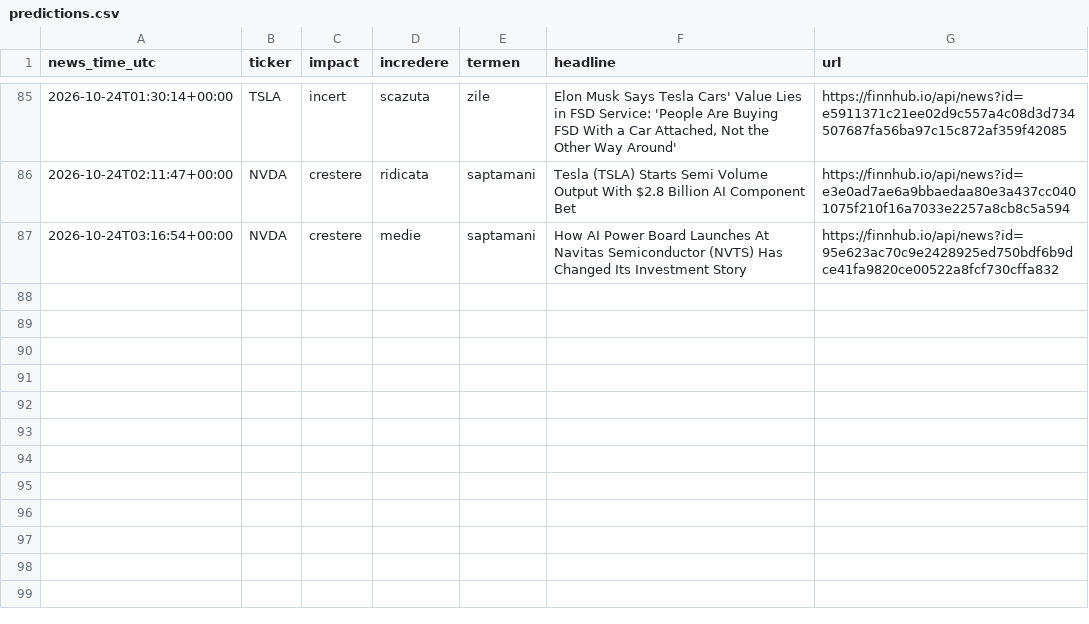
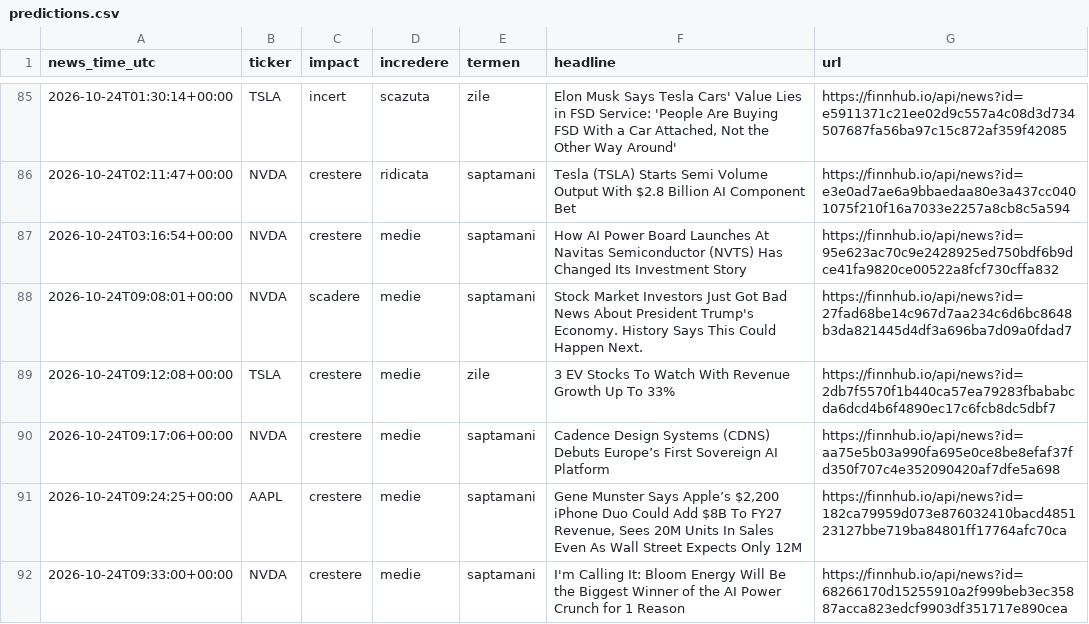
Before and after one commit to MihaiSta31/Oracle, a CSV file: data/predictions.csv, drawn as a sheet; only a part is shown, gaps mark what is left out; the diff names each change by its address in the sheet, - before the commit and + after, or states it on an @@ line.

```diff
--- a/data/predictions.csv
+++ b/data/predictions.csv
+row 88: 2026-10-24T09:08:01+00:00 | NVDA | scadere | medie | saptamani | Stock Market Investors Just Got Bad News About President Trump's Economy. History Says This Could Happen Next. | https://finnhub.io/api/news?id=27fad68be14c967d7aa234c6d6bc8648b3da821445d4df3a696ba7d09a0fdad7
+row 89: 2026-10-24T09:12:08+00:00 | TSLA | crestere | medie | zile | 3 EV Stocks To Watch With Revenue Growth Up To 33% | https://finnhub.io/api/news?id=2db7f5570f1b440ca57ea79283fbababcda6dcd4b6f4890ec17c6fcb8dc5dbf7
+row 90: 2026-10-24T09:17:06+00:00 | NVDA | crestere | medie | saptamani | Cadence Design Systems (CDNS) Debuts Europe’s First Sovereign AI Platform | https://finnhub.io/api/news?id=aa75e5b03a990fa695e0ce8be8efaf37fd350f707c4e352090420af7dfe5a698
+row 91: 2026-10-24T09:24:25+00:00 | AAPL | crestere | medie | saptamani | Gene Munster Says Apple’s $2,200 iPhone Duo Could Add $8B To FY27 Revenue, Sees 20M Units In Sales Even As Wall Street Expects Only 12M | https://finnhub.io/api/news?id=182ca79959d073e876032410bacd485123127bbe719ba84801ff17764afc70ca
+row 92: 2026-10-24T09:33:00+00:00 | NVDA | crestere | medie | saptamani | I'm Calling It: Bloom Energy Will Be the Biggest Winner of the AI Power Crunch for 1 Reason | https://finnhub.io/api/news?id=68266170d15255910a2f999beb3ec35887acca823edcf9903df351717e890cea
```
Also changed, not shown: 1 other file.
